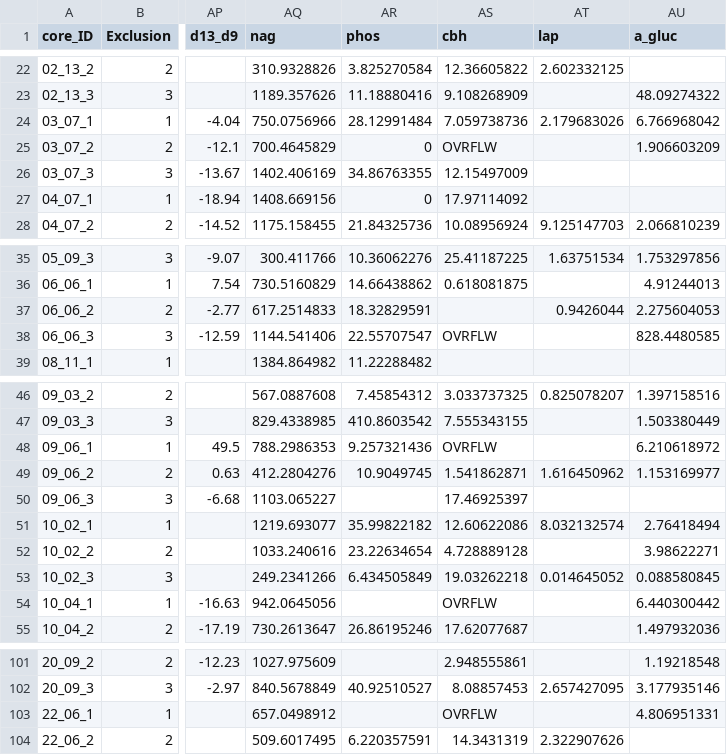
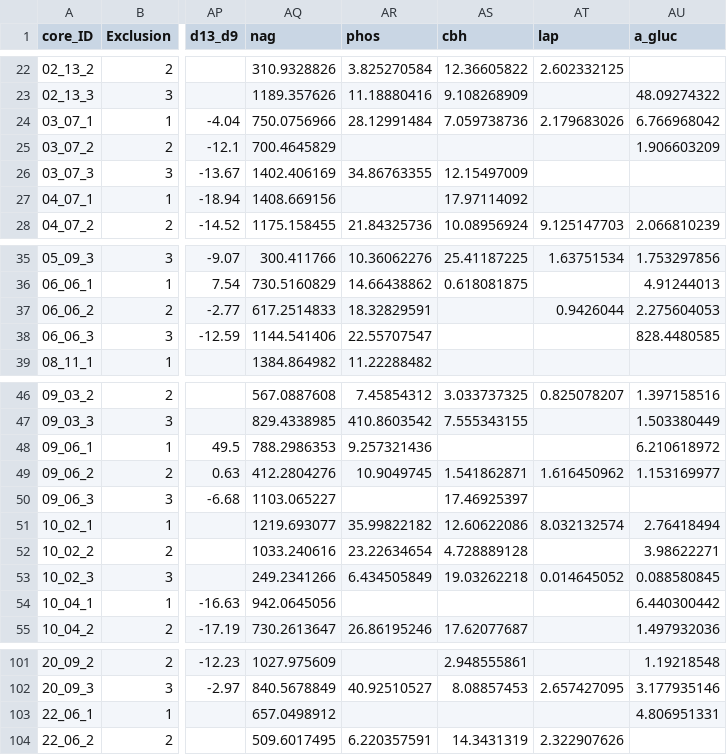
Before and after one commit to kennarewcastle/CR_13C_PLFA_R, a CSV file: Costa Rica Master sheet annotated.csv, drawn as a sheet; only a part is shown, gaps mark what is left out; the diff covers the shown part only; the diff names each change by its address in the sheet, - before the commit and + after, or states it on an @@ line.

Commit message:
Removed OVRFLW values from enzyme data.

```diff
--- a/Costa Rica Master sheet annotated.csv
+++ b/Costa Rica Master sheet annotated.csv
-AR25 (phos): 0
+AR25 (phos): (empty)
-AS25 (cbh): OVRFLW
+AS25 (cbh): (empty)
-AR27 (phos): 0
+AR27 (phos): (empty)
-AS38 (cbh): OVRFLW
+AS38 (cbh): (empty)
-AS48 (cbh): OVRFLW
+AS48 (cbh): (empty)
-AS54 (cbh): OVRFLW
+AS54 (cbh): (empty)
-AS103 (cbh): OVRFLW
+AS103 (cbh): (empty)
```
Also changed, not shown: 1 edited cell elsewhere in this file.
